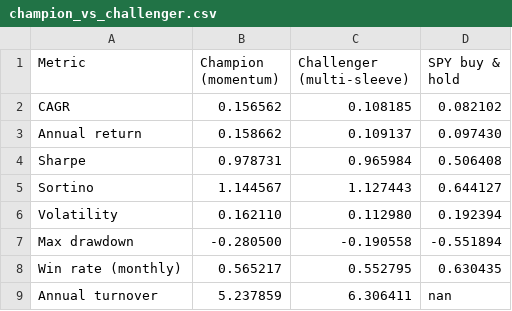
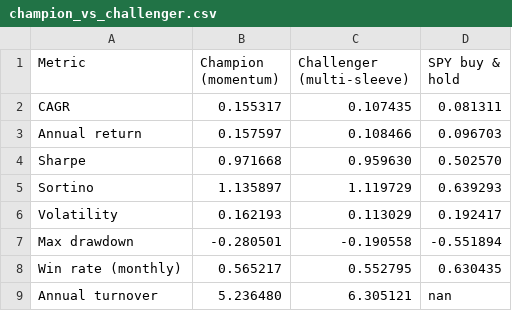
Before and after one commit to andrewr1991/stock-trader, a CSV file: reports/champion_vs_challenger.csv, drawn as a sheet.

Commit message:
challenger: 2026-11-17

```diff
--- a/reports/champion_vs_challenger.csv
+++ b/reports/champion_vs_challenger.csv
@@ -1,9 +1,9 @@
 Metric,Champion (momentum),Challenger (multi-sleeve),SPY buy & hold
-CAGR,0.156562,0.108185,0.082102
-Annual return,0.158662,0.109137,0.097430
-Sharpe,0.978731,0.965984,0.506408
-Sortino,1.144567,1.127443,0.644127
-Volatility,0.162110,0.112980,0.192394
-Max drawdown,-0.280500,-0.190558,-0.551894
+CAGR,0.155317,0.107435,0.081311
+Annual return,0.157597,0.108466,0.096703
+Sharpe,0.971668,0.959630,0.502570
+Sortino,1.135897,1.119729,0.639293
+Volatility,0.162193,0.113029,0.192417
+Max drawdown,-0.280501,-0.190558,-0.551894
 Win rate (monthly),0.565217,0.552795,0.630435
-Annual turnover,5.237859,6.306411,nan
+Annual turnover,5.236480,6.305121,nan
```
Also changed, not shown: 5 other files.
